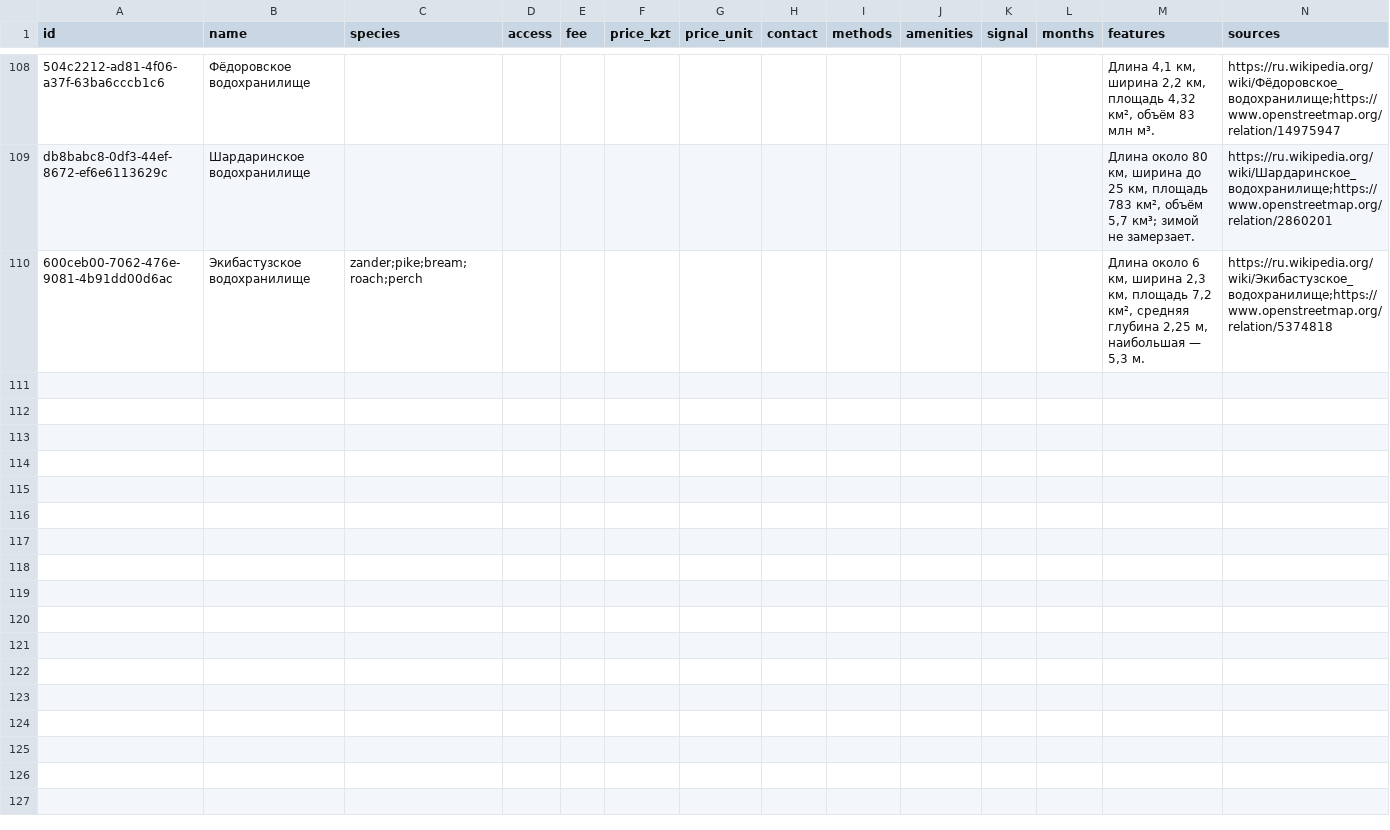
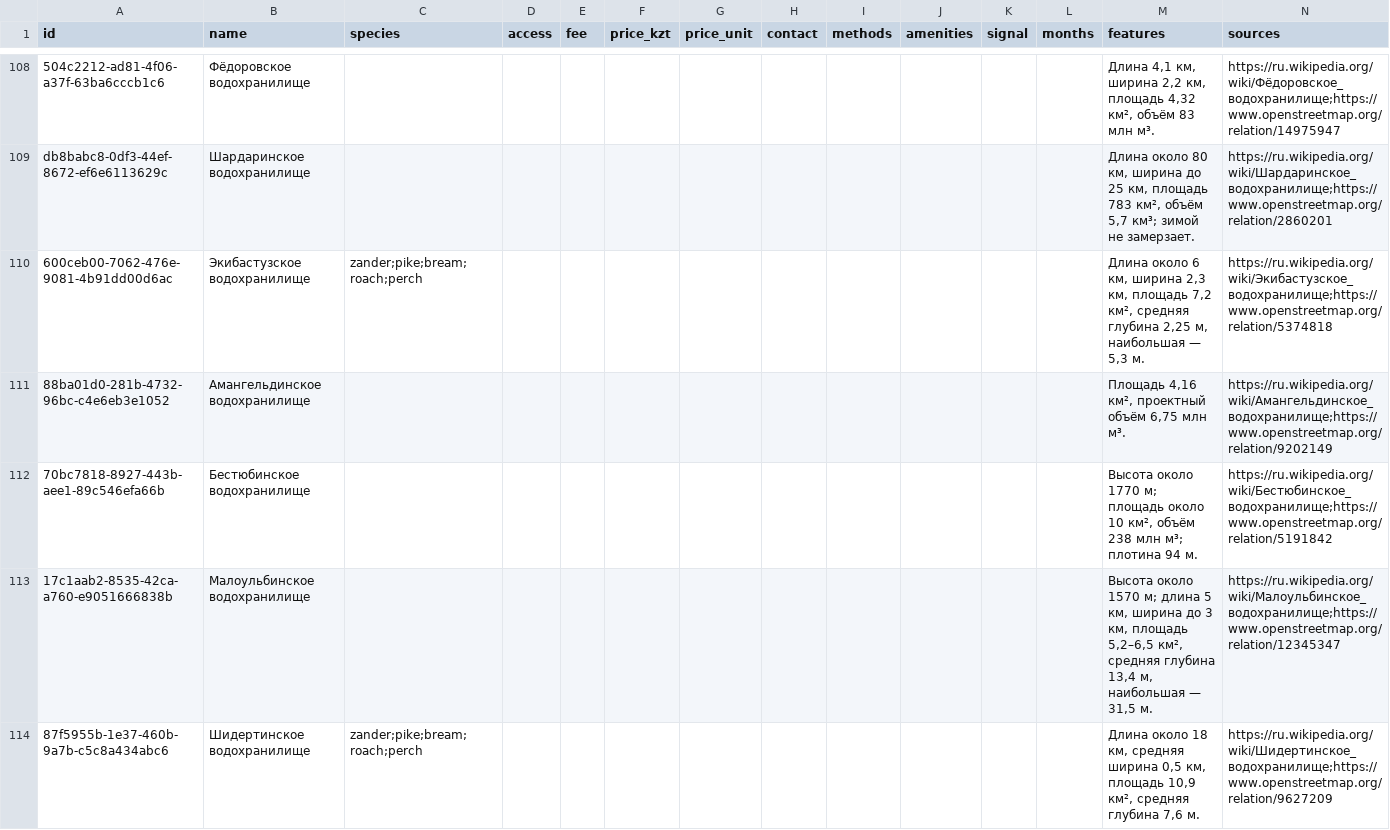
Before and after one commit to dkicekeeper/Dalada, a CSV file: supabase/data/places/place_info.csv, drawn as a sheet; only a part is shown, gaps mark what is left out.

```diff
--- a/supabase/data/places/place_info.csv
+++ b/supabase/data/places/place_info.csv
@@ -110 +110,5 @@ db8babc8-0df3-44ef-8672-ef6e6113629c,Шардаринское водохрани
 600ceb00-7062-476e-9081-4b91dd00d6ac,Экибастузское водохранилище,zander;pike;bream;roach;perch,,,,,,,,,,"Длина около 6 км, ширина 2,3 км, площадь 7,2 км², средняя глубина 2,25 м, наибольшая — 5,3 м.",https://ru.wikipedia.org/wiki/Экибастузское_водохранилище;https://www.openstreetmap.org/relation/5374818
+88ba01d0-281b-4732-96bc-c4e6eb3e1052,Амангельдинское водохранилище,,,,,,,,,,,"Площадь 4,16 км², проектный объём 6,75 млн м³.",https://ru.wikipedia.org/wiki/Амангельдинское_водохранилище;https://www.openstreetmap.org/relation/9202149
+70bc7818-8927-443b-aee1-89c546efa66b,Бестюбинское водохранилище,,,,,,,,,,,"Высота около 1770 м; площадь около 10 км², объём 238 млн м³; плотина 94 м.",https://ru.wikipedia.org/wiki/Бестюбинское_водохранилище;https://www.openstreetmap.org/relation/5191842
+17c1aab2-8535-42ca-a760-e9051666838b,Малоульбинское водохранилище,,,,,,,,,,,"Высота около 1570 м; длина 5 км, ширина до 3 км, площадь 5,2–6,5 км², средняя глубина 13,4 м, наибольшая — 31,5 м.",https://ru.wikipedia.org/wiki/Малоульбинское_водохранилище;https://www.openstreetmap.org/relation/12345347
+87f5955b-1e37-460b-9a7b-c5c8a434abc6,Шидертинское водохранилище,zander;pike;bream;roach;perch,,,,,,,,,,"Длина около 18 км, средняя ширина 0,5 км, площадь 10,9 км², средняя глубина 7,6 м.",https://ru.wikipedia.org/wiki/Шидертинское_водохранилище;https://www.openstreetmap.org/relation/9627209
```
Also changed, not shown: supabase/data/places/places.csv, 2 other files.
